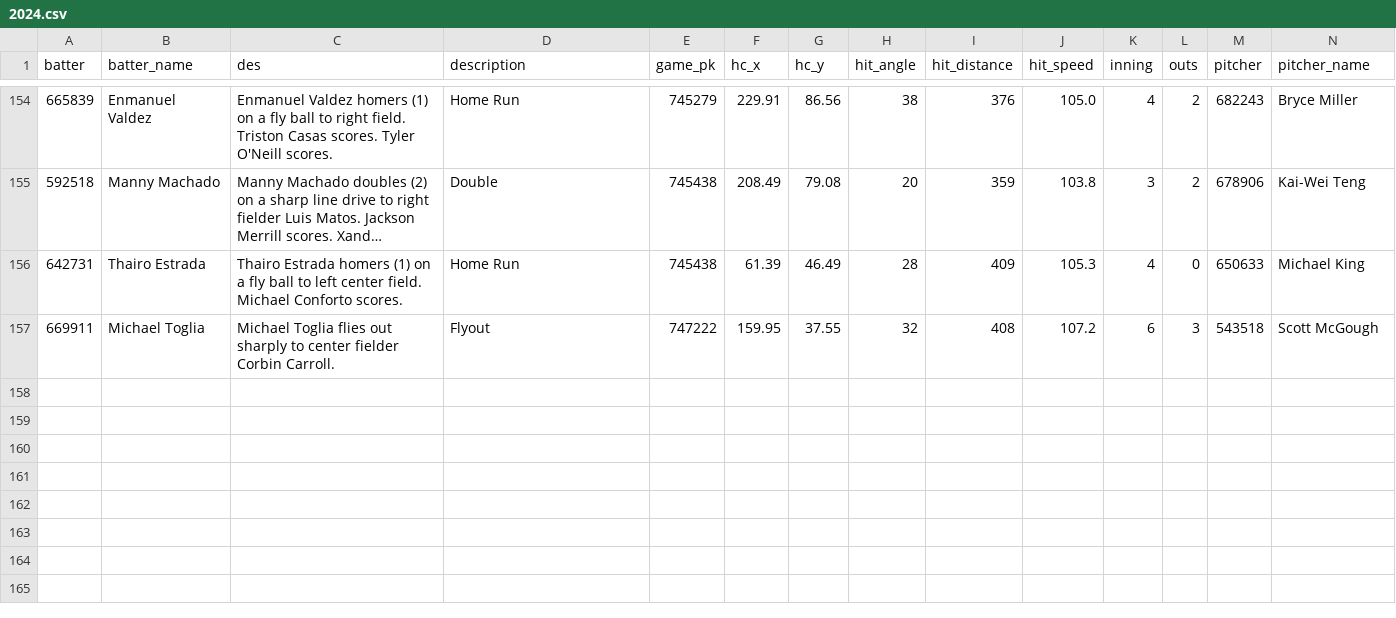
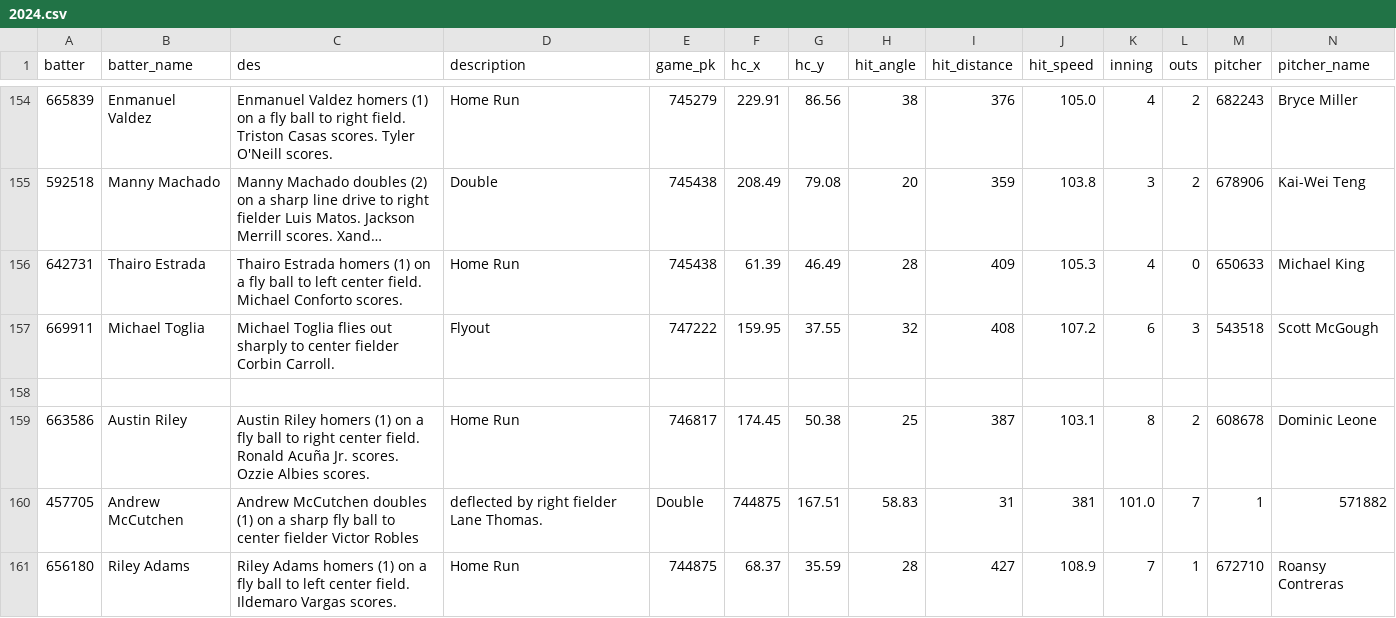
Before and after one commit to NimbleValley/home-run-api, a CSV file: site/data/2024.csv, drawn as a sheet; only a part is shown, gaps mark what is left out; long unchanged cells end in …; rows hold the shown columns only; the diff names each change by its address in the sheet, - before the commit and + after, or states it on an @@ line.

Commit message:
Upload data

```diff
--- a/site/data/2024.csv
+++ b/site/data/2024.csv
+row 158: (empty)
+row 159: 663586 | Austin Riley | Austin Riley homers (1) on a fly ball to right center field. Ronald Acuña Jr. scores. Ozzie Albies scores. | Home Run | 746817 | 174.45 | 50.38 | 25 | 387 | 103.1 | 8 | 2 | 608678 | Dominic Leone
+row 160: 457705 | Andrew McCutchen | Andrew McCutchen doubles (1) on a sharp fly ball to center fielder Victor Robles | deflected by right fielder Lane Thomas. | Double | 744875 | 167.51 | 58.83 | 31 | 381 | 101.0 | 7 | 1 | 571882
+row 161: 656180 | Riley Adams | Riley Adams homers (1) on a fly ball to left center field. Ildemaro Vargas scores. | Home Run | 744875 | 68.37 | 35.59 | 28 | 427 | 108.9 | 7 | 1 | 672710 | Roansy Contreras
```
Also changed, not shown: 41 other files.
